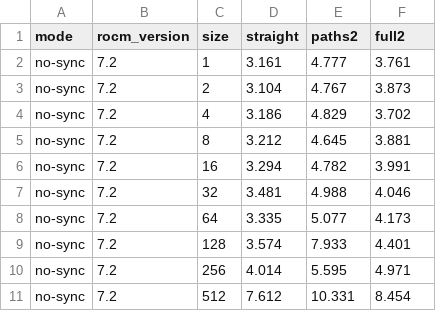
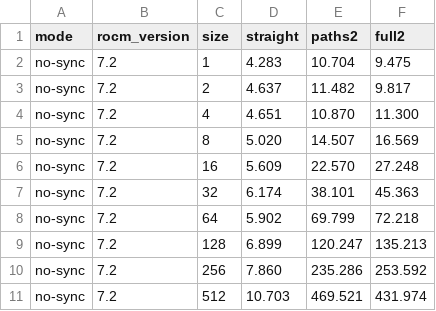
Before and after one commit to saleelk/GraphBench, a CSV file: results.csv, drawn as a sheet; only a part is shown; the diff covers the shown part only.

```diff
--- a/results.csv
+++ b/results.csv
@@ -1,11 +1,11 @@
 mode,rocm_version,size,straight,paths2,full2
-no-sync,7.2,1,3.161,4.777,3.761
-no-sync,7.2,2,3.104,4.767,3.873
-no-sync,7.2,4,3.186,4.829,3.702
-no-sync,7.2,8,3.212,4.645,3.881
-no-sync,7.2,16,3.294,4.782,3.991
-no-sync,7.2,32,3.481,4.988,4.046
-no-sync,7.2,64,3.335,5.077,4.173
-no-sync,7.2,128,3.574,7.933,4.401
-no-sync,7.2,256,4.014,5.595,4.971
-no-sync,7.2,512,7.612,10.331,8.454
+no-sync,7.2,1,4.283,10.704,9.475
+no-sync,7.2,2,4.637,11.482,9.817
+no-sync,7.2,4,4.651,10.870,11.300
+no-sync,7.2,8,5.020,14.507,16.569
+no-sync,7.2,16,5.609,22.570,27.248
+no-sync,7.2,32,6.174,38.101,45.363
+no-sync,7.2,64,5.902,69.799,72.218
+no-sync,7.2,128,6.899,120.247,135.213
+no-sync,7.2,256,7.860,235.286,253.592
+no-sync,7.2,512,10.703,469.521,431.974
```
Also changed, not shown: 14 removed rows and 12 edited cells elsewhere in this file.
